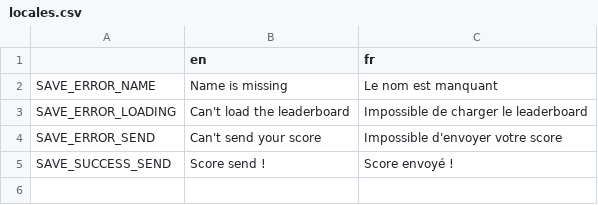
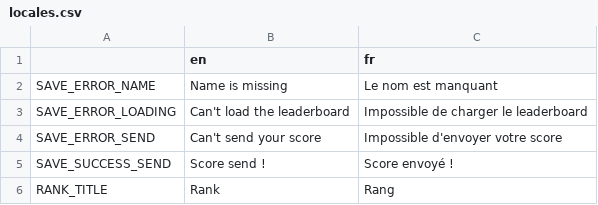
Before and after one commit to EmilienLeroy/FallingSquare, a CSV file: locales/locales.csv, drawn as a sheet; the diff names each change by its address in the sheet, - before the commit and + after, or states it on an @@ line.

Commit message:
✨ Add a rank view

```diff
--- a/locales/locales.csv
+++ b/locales/locales.csv
+row 6: RANK_TITLE | Rank | Rang
```
Also changed, not shown: 4 other files.
